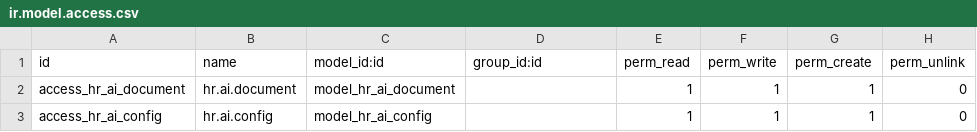
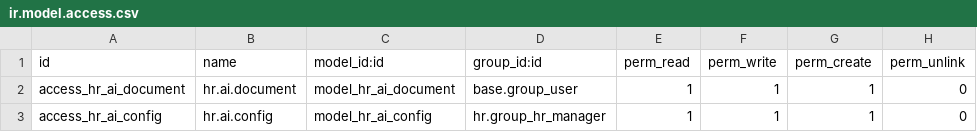
Before and after one commit to fazlay/applicant-skill-filter-auto, a CSV file: hr_ai_bot/security/ir.model.access.csv, drawn as a sheet.

```diff
--- a/hr_ai_bot/security/ir.model.access.csv
+++ b/hr_ai_bot/security/ir.model.access.csv
@@ -1,3 +1,3 @@
 id,name,model_id:id,group_id:id,perm_read,perm_write,perm_create,perm_unlink
-access_hr_ai_document,hr.ai.document,model_hr_ai_document,,1,1,1,0
-access_hr_ai_config,hr.ai.config,model_hr_ai_config,,1,1,1,0
+access_hr_ai_document,hr.ai.document,model_hr_ai_document,base.group_user,1,1,1,0
+access_hr_ai_config,hr.ai.config,model_hr_ai_config,hr.group_hr_manager,1,1,1,0
```
Also changed, not shown: 43 other files.
